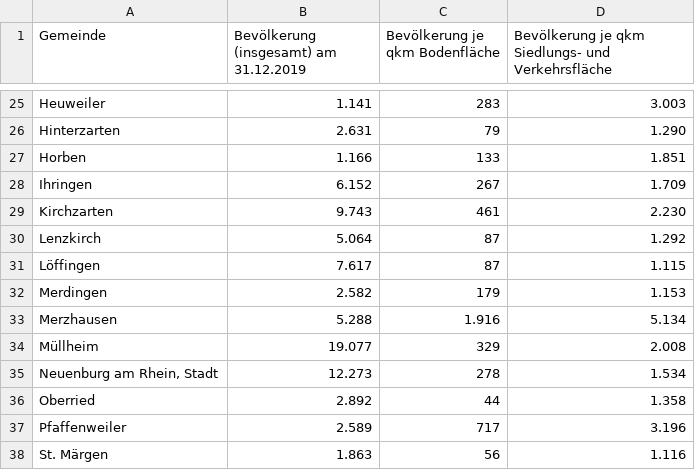
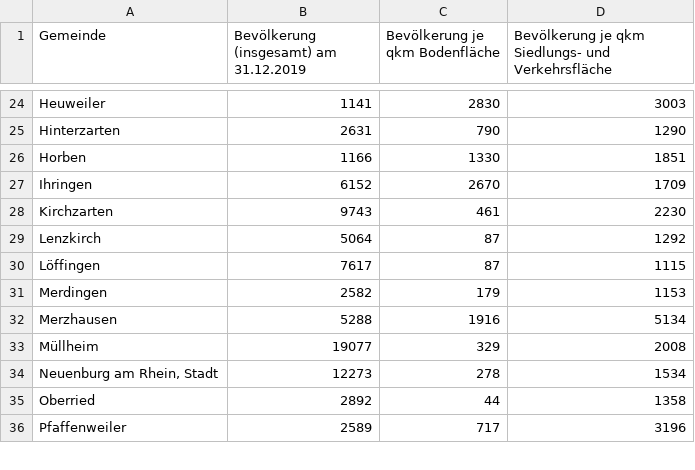
Before and after one commit to ValentinKolb/freiefreiburgdaten, a CSV file: src/data/datasheets/Generell/Bevölkerungsdichte.csv, drawn as a sheet; only a part is shown, gaps mark what is left out; the diff covers the shown part only.

```diff
--- a/src/data/datasheets/Generell/Bevölkerungsdichte.csv
+++ b/src/data/datasheets/Generell/Bevölkerungsdichte.csv
@@ -25,14 +24,13 @@
-"Heuweiler";1.141;283;3.003
-"Hinterzarten";2.631;79;1.290
-"Horben";1.166;133;1.851
-"Ihringen";6.152;267;1.709
-"Kirchzarten";9.743;461;2.230
-"Lenzkirch";5.064;87;1.292
-"Löffingen";7.617;87;1.115
-"Merdingen";2.582;179;1.153
-"Merzhausen";5.288;1.916;5.134
-"Müllheim";19.077;329;2.008
-"Neuenburg am Rhein, Stadt";12.273;278;1.534
-"Oberried";2.892;44;1.358
-"Pfaffenweiler";2.589;717;3.196
-"St. Märgen";1.863;56;1.116
+"Heuweiler"                 ;1141                                   ;2830                            ;3003
+"Hinterzarten"              ;2631                                   ;790                             ;1290
+"Horben"                    ;1166                                   ;1330                            ;1851
+"Ihringen"                  ;6152                                   ;2670                            ;1709
+"Kirchzarten"               ;9743                                   ;461                             ;2230
+"Lenzkirch"                 ;5064                                   ;87                              ;1292
+"Löffingen"                 ;7617                                   ;87                              ;1115
+"Merdingen"                 ;2582                                   ;179                             ;1153
+"Merzhausen"                ;5288                                   ;1916                            ;5134
+"Müllheim"                  ;19077                                  ;329                             ;2008
+"Neuenburg am Rhein, Stadt" ;12273                                  ;278                             ;1534
+"Oberried"                  ;2892                                   ;44                              ;1358
+"Pfaffenweiler"             ;2589                                   ;717                             ;3196
```
Also changed, not shown: 2 added rows, 2 removed rows and 134 edited cells elsewhere in this file, src/data/datasheets/Kultur/Kunstausstellung seit 1981.csv, src/data/datasheets/Kultur/Planetarium seit 1982.csv, 11 other files.
